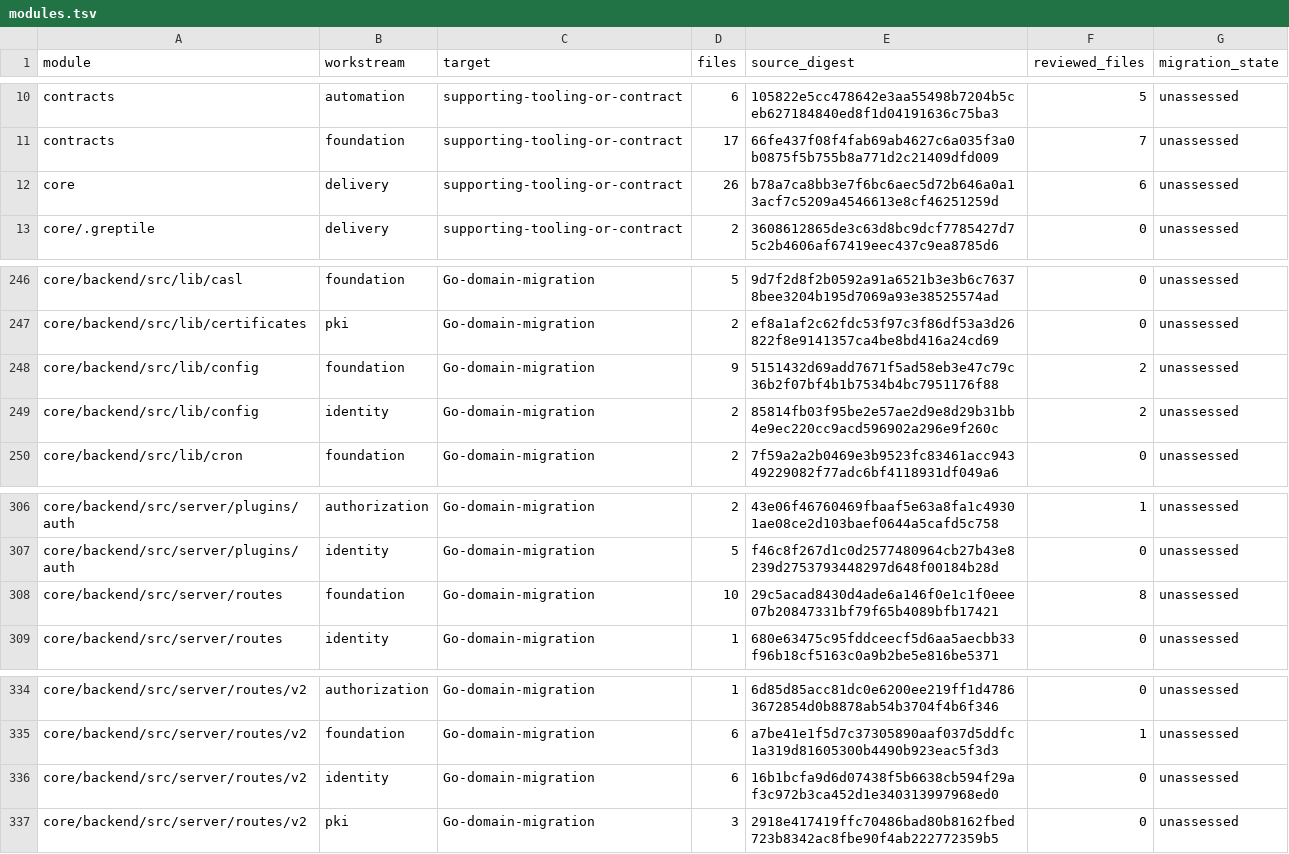
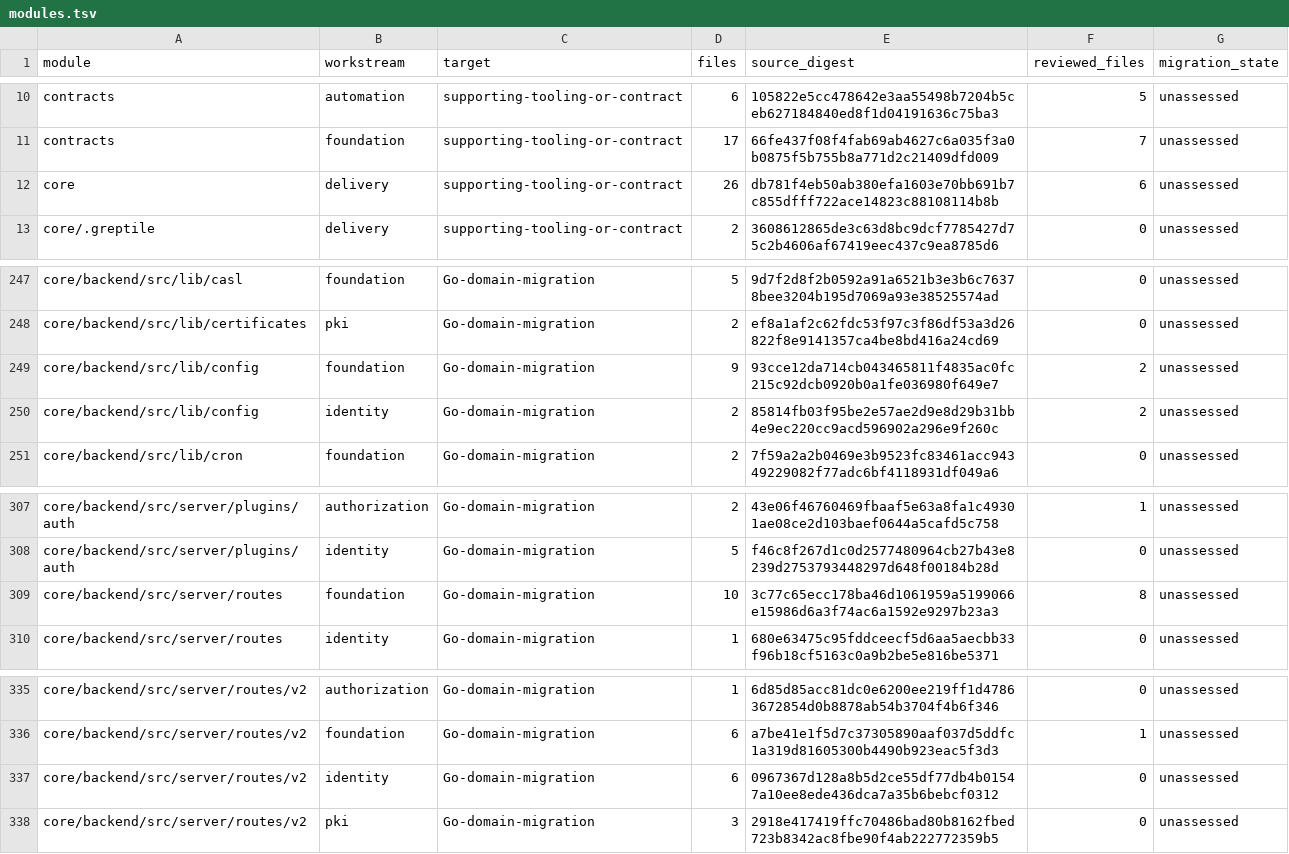
Before and after one commit to shippinAI/vaultix, a TSV file: docs/migration/generated/modules.tsv, drawn as a sheet; only a part is shown, gaps mark what is left out; the diff covers the shown part only.

```diff
--- a/docs/migration/generated/modules.tsv
+++ b/docs/migration/generated/modules.tsv
@@ -11,3 +11,3 @@ contracts	automation	supporting-tooling-or-contract	6	105822e5cc478642e3aa55498b
 contracts	foundation	supporting-tooling-or-contract	17	66fe437f08f4fab69ab4627c6a035f3a0b0875f5b755b8a771d2c21409dfd009	7	unassessed
-core	delivery	supporting-tooling-or-contract	26	b78a7ca8bb3e7f6bc6aec5d72b646a0a13acf7c5209a4546613e8cf46251259d	6	unassessed
+core	delivery	supporting-tooling-or-contract	26	db781f4eb50ab380efa1603e70bb691b7c855dfff722ace14823c88108114b8b	6	unassessed
 core/.greptile	delivery	supporting-tooling-or-contract	2	3608612865de3c63d8bc9dcf7785427d75c2b4606af67419eec437c9ea8785d6	0	unassessed
@@ -247,3 +248,3 @@ core/backend/src/lib/casl	foundation	Go-domain-migration	5	9d7f2d8f2b0592a91a652
 core/backend/src/lib/certificates	pki	Go-domain-migration	2	ef8a1af2c62fdc53f97c3f86df53a3d26822f8e9141357ca4be8bd416a24cd69	0	unassessed
-core/backend/src/lib/config	foundation	Go-domain-migration	9	5151432d69add7671f5ad58eb3e47c79c36b2f07bf4b1b7534b4bc7951176f88	2	unassessed
+core/backend/src/lib/config	foundation	Go-domain-migration	9	93cce12da714cb043465811f4835ac0fc215c92dcb0920b0a1fe036980f649e7	2	unassessed
 core/backend/src/lib/config	identity	Go-domain-migration	2	85814fb03f95be2e57ae2d9e8d29b31bb4e9ec220cc9acd596902a296e9f260c	2	unassessed
@@ -307,3 +308,3 @@ core/backend/src/server/plugins/auth	authorization	Go-domain-migration	2	43e06f4
 core/backend/src/server/plugins/auth	identity	Go-domain-migration	5	f46c8f267d1c0d2577480964cb27b43e8239d2753793448297d648f00184b28d	0	unassessed
-core/backend/src/server/routes	foundation	Go-domain-migration	10	29c5acad8430d4ade6a146f0e1c1f0eee07b20847331bf79f65b4089bfb17421	8	unassessed
+core/backend/src/server/routes	foundation	Go-domain-migration	10	3c77c65ecc178ba46d1061959a5199066e15986d6a3f74ac6a1592e9297b23a3	8	unassessed
 core/backend/src/server/routes	identity	Go-domain-migration	1	680e63475c95fddceecf5d6aa5aecbb33f96b18cf5163c0a9b2be5e816be5371	0	unassessed
@@ -335,3 +336,3 @@ core/backend/src/server/routes/v2	authorization	Go-domain-migration	1	6d85d85acc
 core/backend/src/server/routes/v2	foundation	Go-domain-migration	6	a7be41e1f5d7c37305890aaf037d5ddfc1a319d81605300b4490b923eac5f3d3	1	unassessed
-core/backend/src/server/routes/v2	identity	Go-domain-migration	6	16b1bcfa9d6d07438f5b6638cb594f29af3c972b3ca452d1e340313997968ed0	0	unassessed
+core/backend/src/server/routes/v2	identity	Go-domain-migration	6	0967367d128a8b5d2ce55df77db4b01547a10ee8ede436dca7a35b6bebcf0312	0	unassessed
 core/backend/src/server/routes/v2	pki	Go-domain-migration	3	2918e417419ffc70486bad80b8162fbed723b8342ac8fbe90f4ab222772359b5	0	unassessed
```
Also changed, not shown: 1 added row and 9 edited cells elsewhere in this file, 21 other files.
